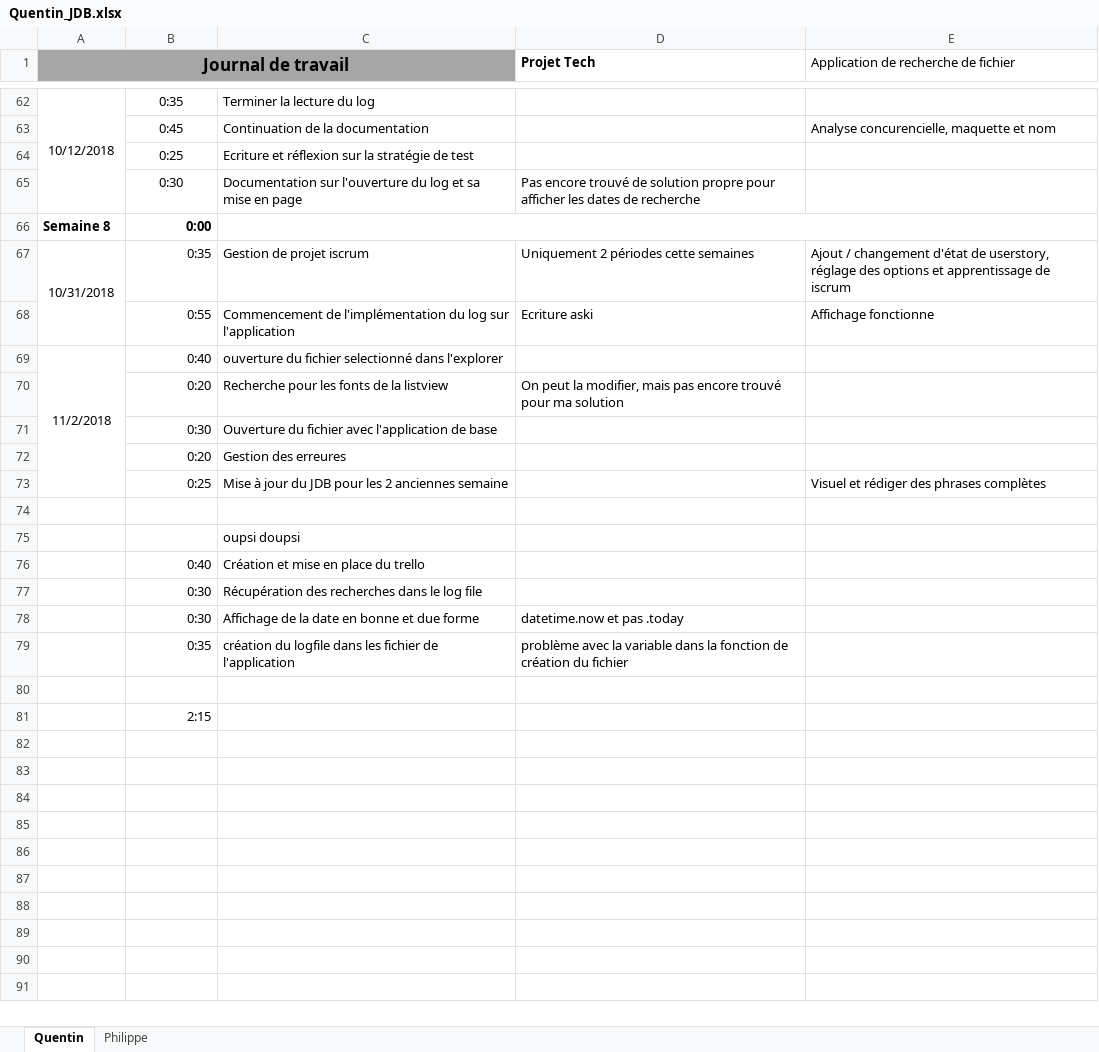
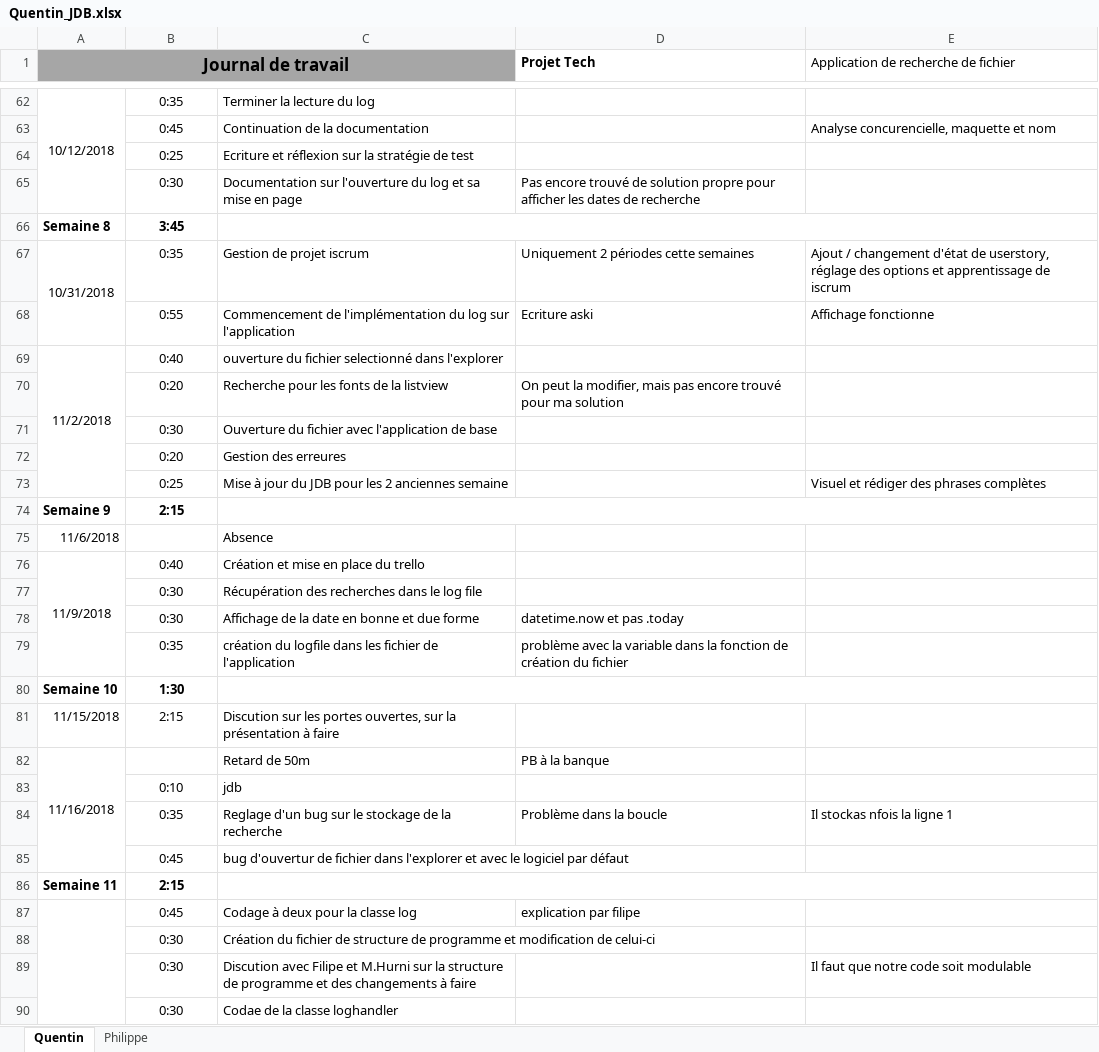
Before and after one commit to PhilCPNV/MAW_filefinder_QRR_PBN, an Excel workbook: DOC/Quentin_JDB.xlsx, sheet Quentin, drawn as a sheet; only a part is shown, gaps mark what is left out; values as stored, in another font and other column widths than the file's, no borders; removed rows and columns are numbered as before the commit, all else as after; the diff names each change by its address in the sheet, - before the commit and + after, or states it on an @@ line.

Commit message:
add day to 20.11.2018

```diff
--- a/DOC/Quentin_JDB.xlsx (sheet Quentin)
+++ b/DOC/Quentin_JDB.xlsx (sheet Quentin)
-B66: 0:00
+B66: 3:45
-B66:B73 alignment: right
+B66:B73 alignment: center
-row 74: (empty)
+row 74: Semaine 9 | 2:15
+C74:E74 merged
-row 75:  |  | oupsi doupsi
+row 75: 11/6/2018 |  | Absence
-A76 (Journal de travail): (empty)
+A76 (Journal de travail): 11/9/2018
+A76:A79 merged
-B76:B79 alignment: right
+B76:B79 alignment: center
-row 80: (empty)
+row 80: Semaine 10 | 1:30
+C80:E80 merged
-row 81:  | 2:15
+row 81: 11/15/2018 | 2:15 | Discution sur les portes ouvertes, sur la présentation à faire
+row 82: 11/16/2018 |  | Retard de 50m | PB à la banque
+row 83:  | 0:10 | jdb
+row 84:  | 0:35 | Reglage d'un bug sur le stockage de la recherche | Problème dans la boucle | Il stockas nfois la ligne 1
+row 85:  | 0:45 | bug d'ouvertur de fichier dans l'explorer et avec le logiciel par défaut
+row 86: Semaine 11 | 2:15
+row 87:  | 0:45 | Codage à deux pour la classe log | explication par filipe
+row 88:  | 0:30 | Création du fichier de structure de programme et modification de celui-ci
+row 89:  | 0:30 | Discution avec Filipe et M.Hurni sur la structure de programme et des changements à faire |  | Il faut que notre code soit modulable
+row 90:  | 0:30 | Codae de la classe loghandler
```
